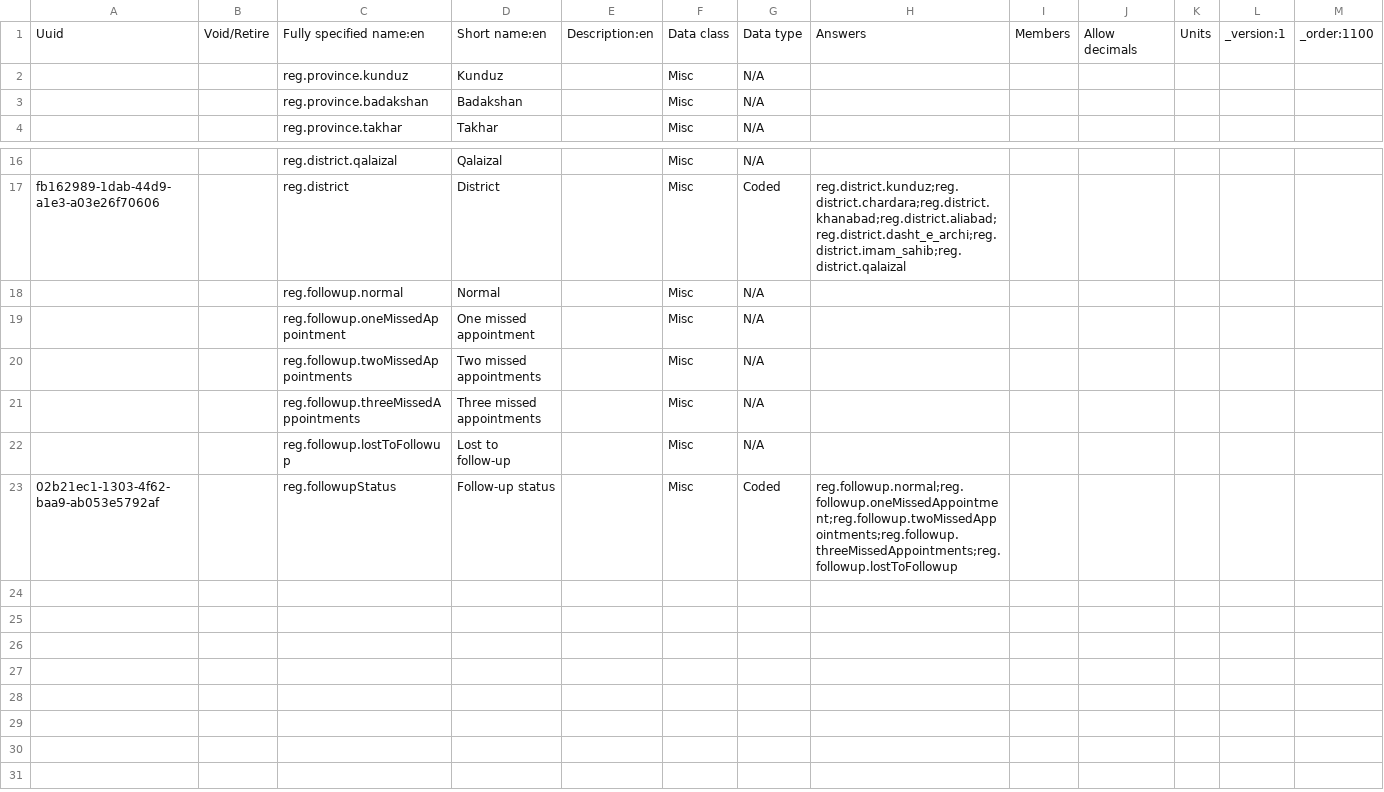
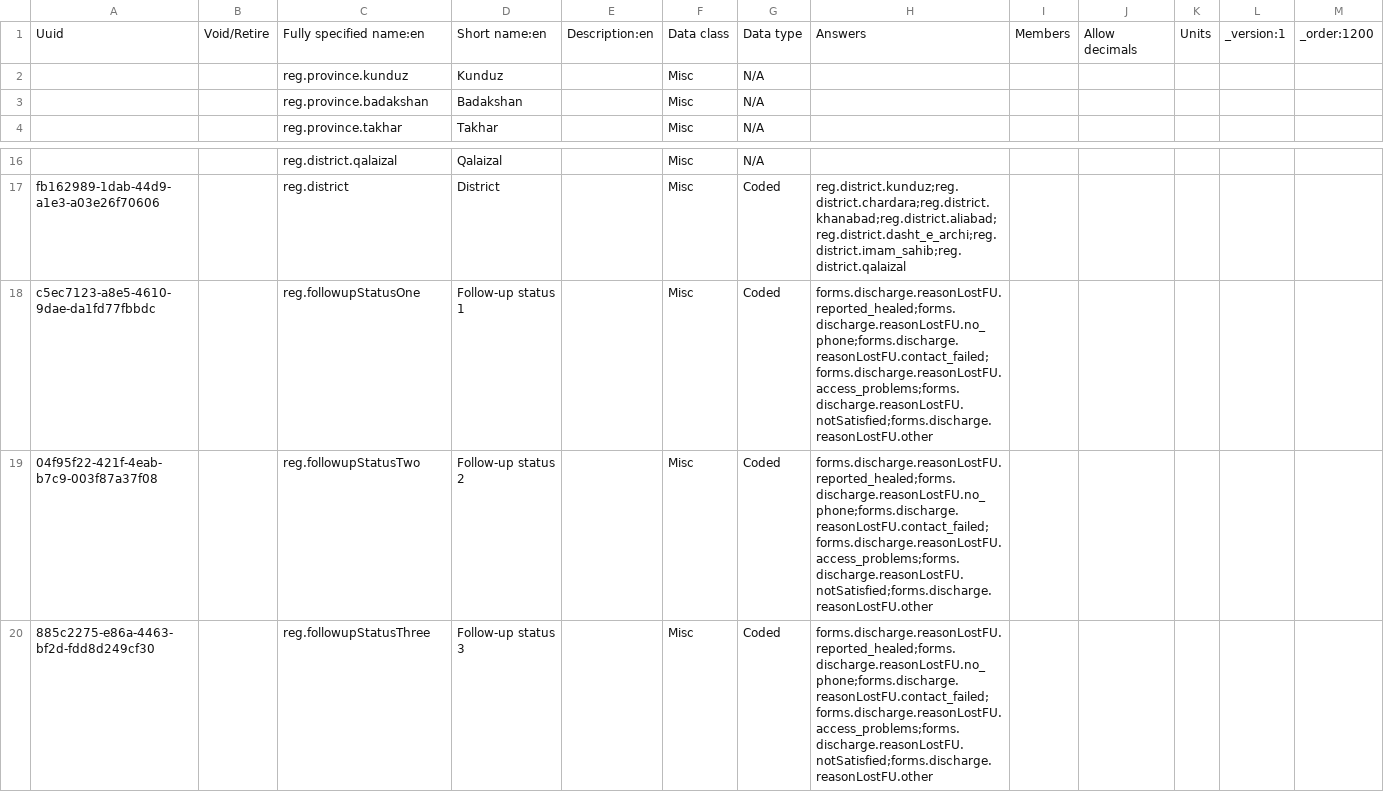
Before and after one commit to Belal-Noory/kunduz-wcc-bahmni-config, a CSV file: openmrs-module-initializer/configuration/concepts/registration.csv, drawn as a sheet; only a part is shown, gaps mark what is left out.

Commit message:
New follow-up mgmt system for registration.

```diff
--- a/openmrs-module-initializer/configuration/concepts/registration.csv
+++ b/openmrs-module-initializer/configuration/concepts/registration.csv
@@ -1,2 +1,2 @@
-Uuid,Void/Retire,Fully specified name:en,Short name:en,Description:en,Data class,Data type,Answers,Members,Allow decimals,Units,_version:1,_order:1100
+Uuid,Void/Retire,Fully specified name:en,Short name:en,Description:en,Data class,Data type,Answers,Members,Allow decimals,Units,_version:1,_order:1200
 ,,reg.province.kunduz,Kunduz,,Misc,N/A,,,,,,
@@ -17,7 +17,4 @@ Uuid,Void/Retire,Fully specified name:en,Short name:en,Description:en,Data class
 fb162989-1dab-44d9-a1e3-a03e26f70606,,reg.district,District,,Misc,Coded,reg.district.kunduz;reg.district.chardara;reg.district.khanabad;reg.district.aliabad;reg.district.dasht_e_archi;reg.district.imam_sahib;reg.district.qalaizal,,,,,
-,,reg.followup.normal,Normal,,Misc,N/A,,,,,,
-,,reg.followup.oneMissedAppointment,One missed appointment,,Misc,N/A,,,,,,
-,,reg.followup.twoMissedAppointments,Two missed appointments,,Misc,N/A,,,,,,
-,,reg.followup.threeMissedAppointments,Three missed appointments,,Misc,N/A,,,,,,
-,,reg.followup.lostToFollowup,Lost to follow-up,,Misc,N/A,,,,,,
-02b21ec1-1303-4f62-baa9-ab053e5792af,,reg.followupStatus,Follow-up status,,Misc,Coded,reg.followup.normal;reg.followup.oneMissedAppointment;reg.followup.twoMissedAppointments;reg.followup.threeMissedAppointments;reg.followup.lostToFollowup,,,,,
+c5ec7123-a8e5-4610-9dae-da1fd77fbbdc,,reg.followupStatusOne,Follow-up status 1,,Misc,Coded,forms.discharge.reasonLostFU.reported_healed;forms.discharge.reasonLostFU.no_phone;forms.discharge.reasonLostFU.contact_failed;forms.discharge.reasonLostFU.access_problems;forms.discharge.reasonLostFU.notSatisfied;forms.discharge.reasonLostFU.other,,,,,
+04f95f22-421f-4eab-b7c9-003f87a37f08,,reg.followupStatusTwo,Follow-up status 2,,Misc,Coded,forms.discharge.reasonLostFU.reported_healed;forms.discharge.reasonLostFU.no_phone;forms.discharge.reasonLostFU.contact_failed;forms.discharge.reasonLostFU.access_problems;forms.discharge.reasonLostFU.notSatisfied;forms.discharge.reasonLostFU.other,,,,,
+885c2275-e86a-4463-bf2d-fdd8d249cf30,,reg.followupStatusThree,Follow-up status 3,,Misc,Coded,forms.discharge.reasonLostFU.reported_healed;forms.discharge.reasonLostFU.no_phone;forms.discharge.reasonLostFU.contact_failed;forms.discharge.reasonLostFU.access_problems;forms.discharge.reasonLostFU.notSatisfied;forms.discharge.reasonLostFU.other,,,,,
```
Also changed, not shown: openmrs-module-initializer/configuration/personattributetypes/person_attribute_types.csv, 1 other file.
